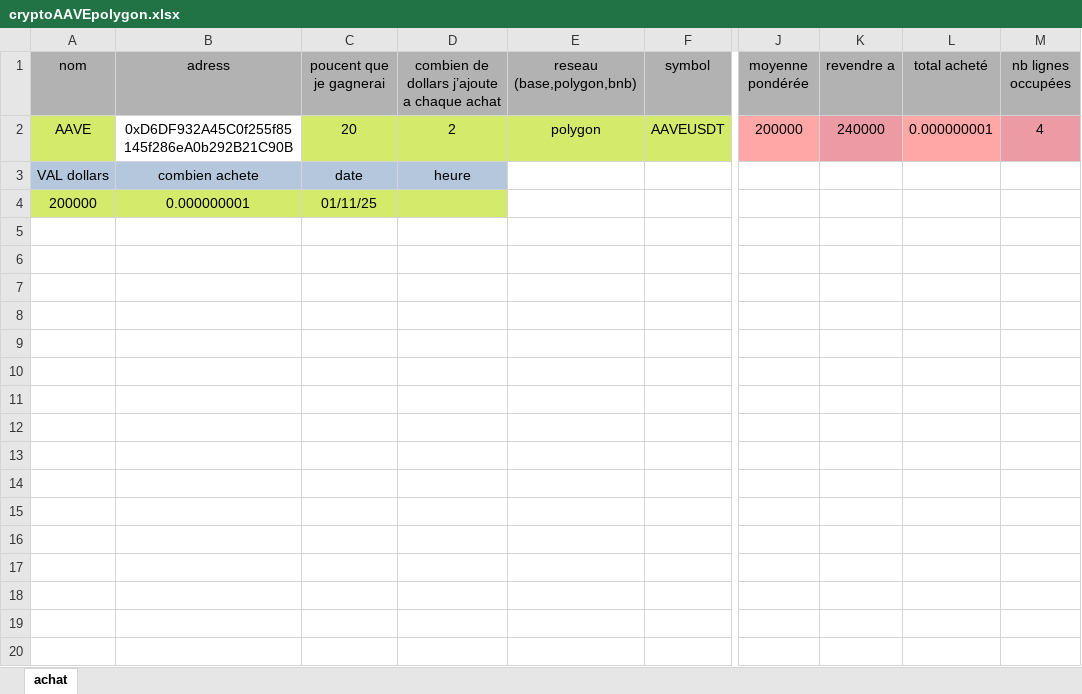
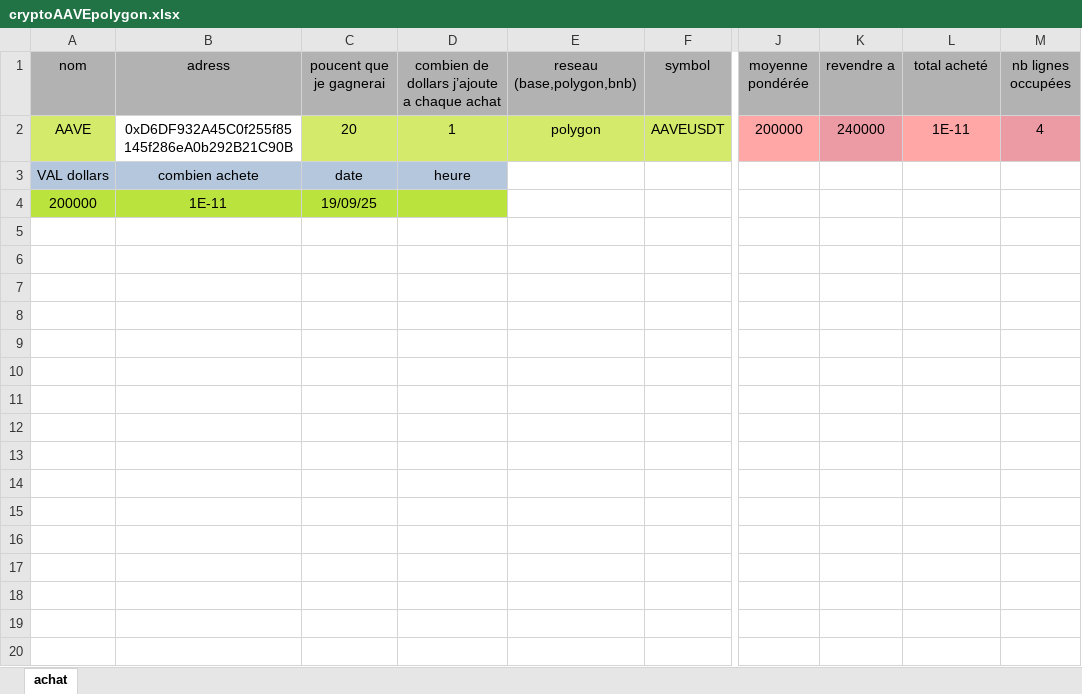
Before and after one commit to nicolascir/Autocoincoin-temporary-release-page, an Excel workbook: exemples/cryptoAAVEpolygon.xlsx, sheet achat, drawn as a sheet; only a part is shown, gaps mark what is left out; values as stored, in another font and other column widths than the file's, no borders; rows hold the shown columns only; the diff covers the shown part only; the diff names each change by its address in the sheet, - before the commit and + after, or states it on an @@ line.

```diff
--- a/exemples/cryptoAAVEpolygon.xlsx (sheet achat)
+++ b/exemples/cryptoAAVEpolygon.xlsx (sheet achat)
-D2: 2
+D2: 1
-L2 (total acheté): 0.000000001
+L2 (total acheté): 1E-11
-A4:D4 fill: #D4EA6B
+A4:D4 fill: #BBE33D
-B4 (adress): 0.000000001
+B4 (adress): 1E-11
-C4 (poucent que je gagnerai): 01/11/25
+C4 (poucent que je gagnerai): 19/09/25
+row 5: (empty)
+row 6: (empty)
+row 7: (empty)
+row 8: (empty)
+row 9: (empty)
+row 10: (empty)
+row 11: (empty)
+row 12: (empty)
+row 13: (empty)
+row 14: (empty)
+row 15: (empty)
+row 16: (empty)
+row 17: (empty)
+row 18: (empty)
+row 19: (empty)
+row 20: (empty)
```
Also changed, not shown: 20 added rows elsewhere in this sheet, exemples/cryptoDogeBnb.xlsx, exemples/cryptoMystPolygon.xlsx, 13 other files.
